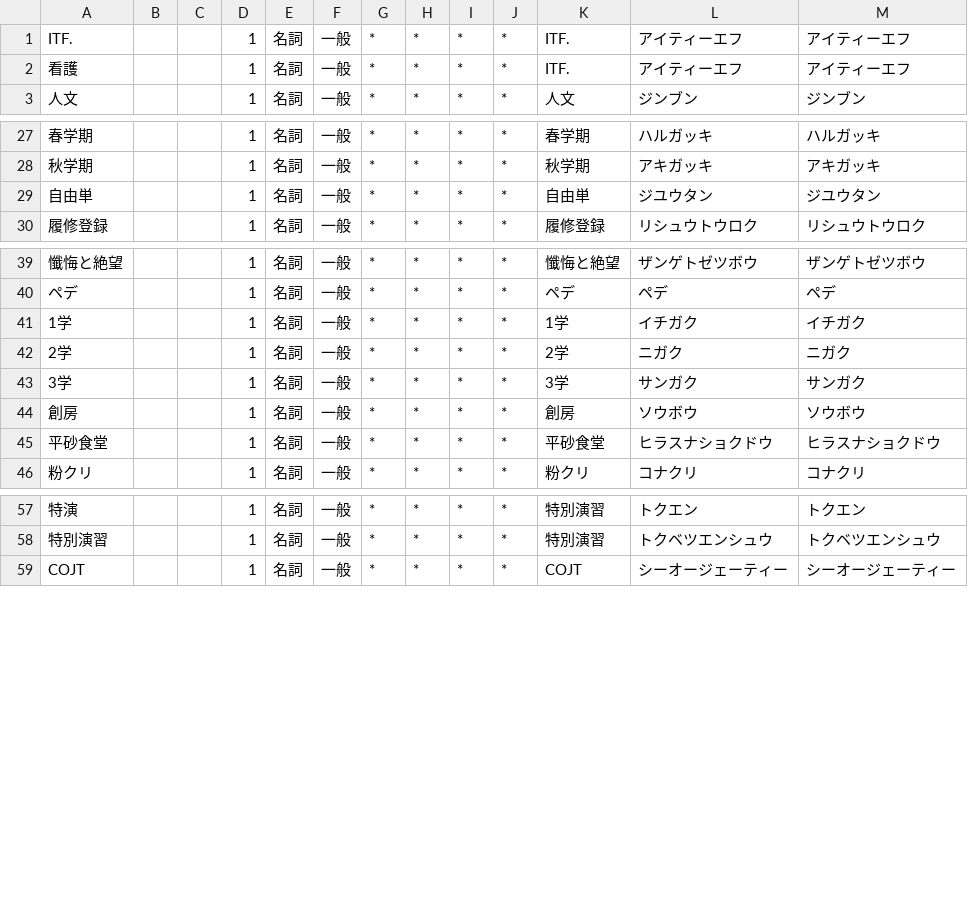
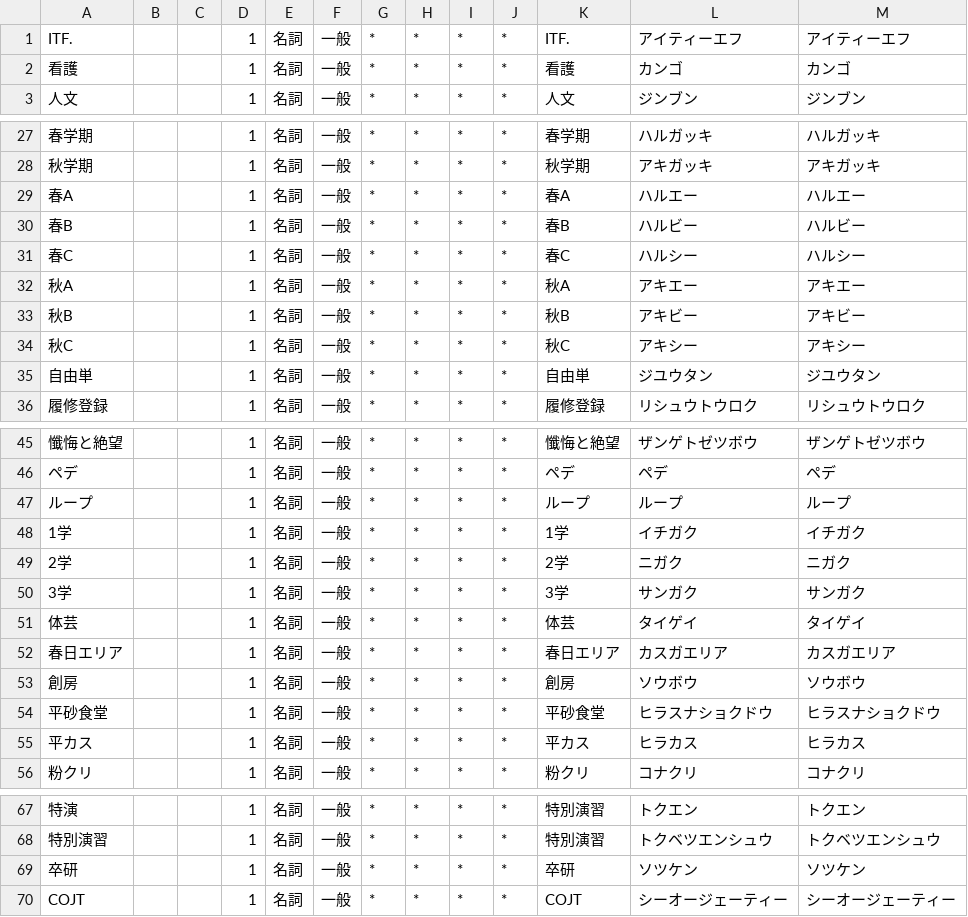
Before and after one commit to nandenjin/itfdic, a CSV file: src/itfdic.csv, drawn as a sheet; only a part is shown, gaps mark what is left out; the diff names each change by its address in the sheet, - before the commit and + after, or states it on an @@ line.

Commit message:
単語追加

```diff
--- a/src/itfdic.csv
+++ b/src/itfdic.csv
-K2: ITF.
+K2: 看護
-L2: アイティーエフ
+L2: カンゴ
-M2: アイティーエフ
+M2: カンゴ
+row 29: 春A |  |  | 1 | 名詞 | 一般 | * | * | * | * | 春A | ハルエー | ハルエー
+row 30: 春B |  |  | 1 | 名詞 | 一般 | * | * | * | * | 春B | ハルビー | ハルビー
+row 31: 春C |  |  | 1 | 名詞 | 一般 | * | * | * | * | 春C | ハルシー | ハルシー
+row 32: 秋A |  |  | 1 | 名詞 | 一般 | * | * | * | * | 秋A | アキエー | アキエー
+row 33: 秋B |  |  | 1 | 名詞 | 一般 | * | * | * | * | 秋B | アキビー | アキビー
+row 34: 秋C |  |  | 1 | 名詞 | 一般 | * | * | * | * | 秋C | アキシー | アキシー
+row 47: ループ |  |  | 1 | 名詞 | 一般 | * | * | * | * | ループ | ループ | ループ
+row 51: 体芸 |  |  | 1 | 名詞 | 一般 | * | * | * | * | 体芸 | タイゲイ | タイゲイ
+row 52: 春日エリア |  |  | 1 | 名詞 | 一般 | * | * | * | * | 春日エリア | カスガエリア | カスガエリア
+row 55: 平カス |  |  | 1 | 名詞 | 一般 | * | * | * | * | 平カス | ヒラカス | ヒラカス
+row 69: 卒研 |  |  | 1 | 名詞 | 一般 | * | * | * | * | 卒研 | ソツケン | ソツケン
```
